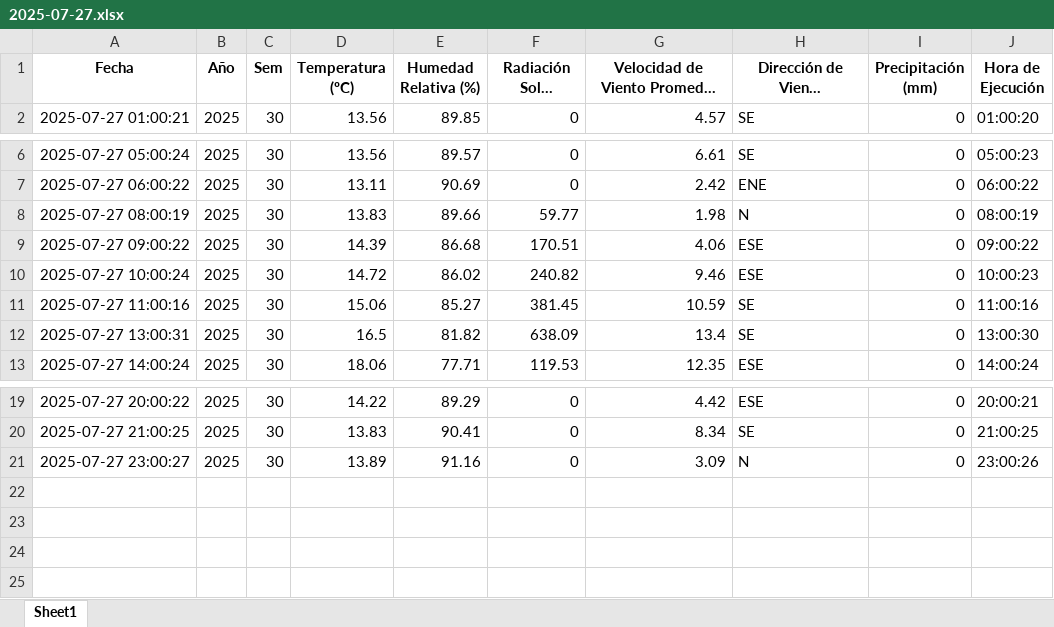
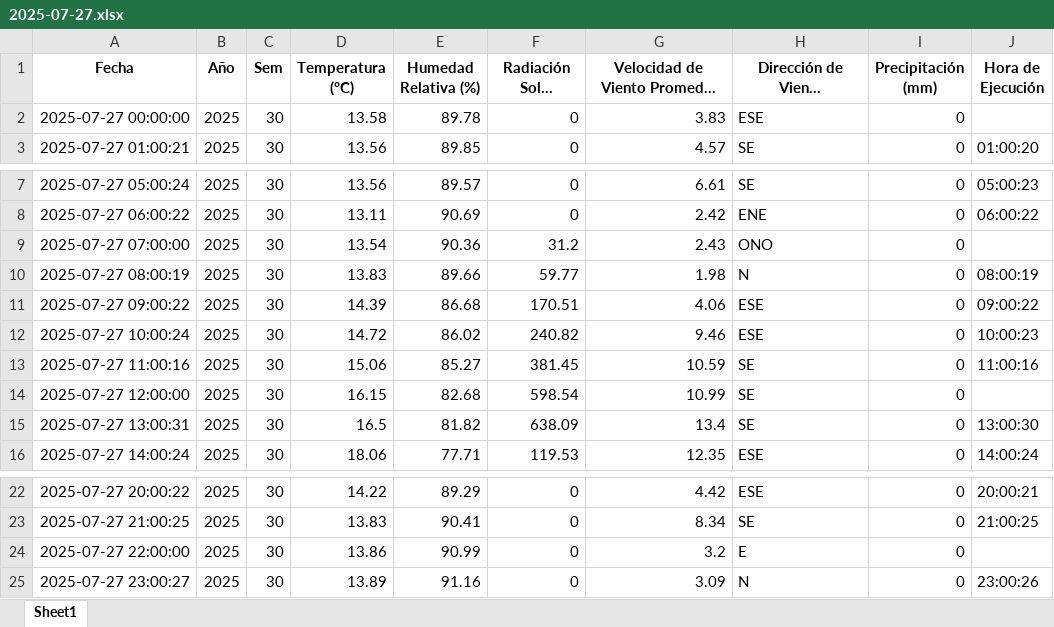
Before and after one commit to 02051994/mi-app-humedad, an Excel workbook: datos_dropcontrol/2025-07-27.xlsx, sheet Sheet1, drawn as a sheet; only a part is shown, gaps mark what is left out; long unchanged cells end in …; values as stored, in another font and other column widths than the file's, no borders; the diff names each change by its address in the sheet, - before the commit and + after, or states it on an @@ line.

```diff
--- a/datos_dropcontrol/2025-07-27.xlsx (sheet Sheet1)
+++ b/datos_dropcontrol/2025-07-27.xlsx (sheet Sheet1)
+row 2: 2025-07-27 00:00:00 | 2025 | 30 | 13.58 | 89.78 | 0 | 3.83 | ESE | 0
+row 9: 2025-07-27 07:00:00 | 2025 | 30 | 13.54 | 90.36 | 31.2 | 2.43 | ONO | 0
+row 14: 2025-07-27 12:00:00 | 2025 | 30 | 16.15 | 82.68 | 598.54 | 10.99 | SE | 0
+row 24: 2025-07-27 22:00:00 | 2025 | 30 | 13.86 | 90.99 | 0 | 3.2 | E | 0
```
Also changed, not shown: datos_dropcontrol/2025-07-24.xlsx, datos_dropcontrol/2025-07-25.xlsx, 5 other files.
